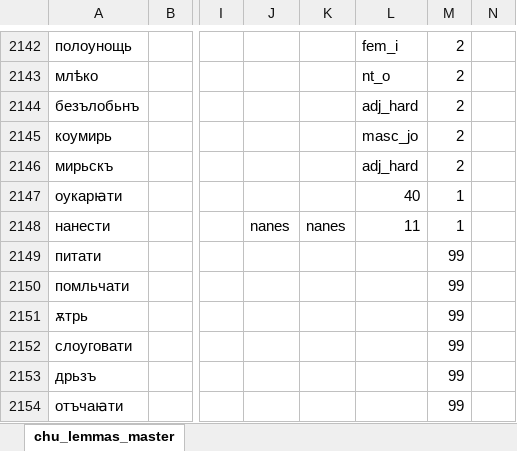
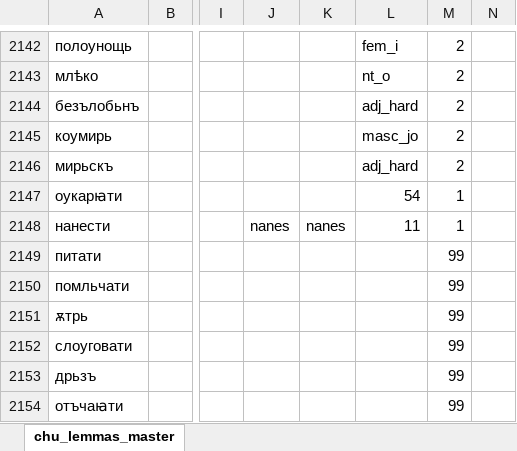
Before and after one commit to 12401453/torot_2023, an Excel workbook: lemma_lists/chu_lemmas_master.xlsx, sheet chu_lemmas_master, drawn as a sheet; only a part is shown, gaps mark what is left out; values as stored, in another font and other column widths than the file's, no borders; charts and pictures not drawn; the diff names each change by its address in the sheet, - before the commit and + after, or states it on an @@ line.

```diff
--- a/lemma_lists/chu_lemmas_master.xlsx (sheet chu_lemmas_master)
+++ b/lemma_lists/chu_lemmas_master.xlsx (sheet chu_lemmas_master)
-L2147: 40
+L2147: 54
```
Also changed, not shown: Old_Russian_jer_project/orv_lemmas_master_hanne.xlsx, lemma_lists/orv_lemmas_master.xlsx, 30 other files.
